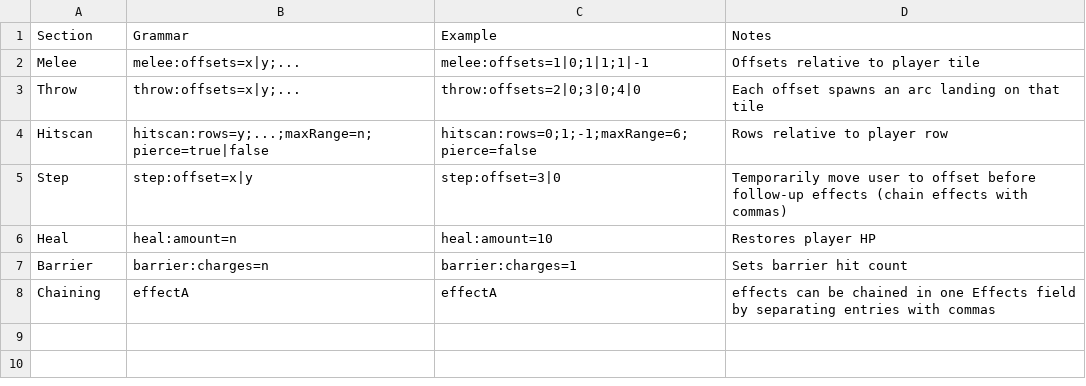
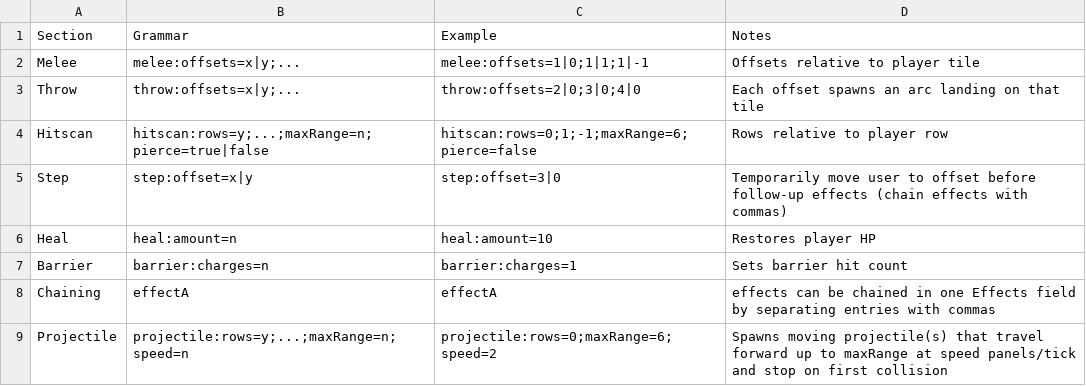
Before and after one commit to moderndelta137/IdleNetwork, a CSV file: src/features/chips/data/effect-grammar.csv, drawn as a sheet; the diff names each change by its address in the sheet, - before the commit and + after, or states it on an @@ line.

Commit message:
feat: add FireMan boss attacks and projectile enemy grammar

```diff
--- a/src/features/chips/data/effect-grammar.csv
+++ b/src/features/chips/data/effect-grammar.csv
+row 9: Projectile | projectile:rows=y;...;maxRange=n;speed=n | projectile:rows=0;maxRange=6;speed=2 | Spawns moving projectile(s) that travel forward up to maxRange at speed panels/tick and stop on first collision
```
Also changed, not shown: 7 other files.
